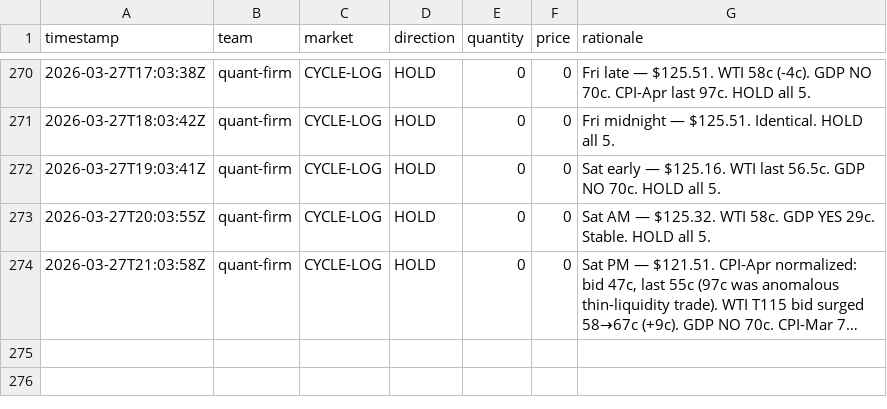
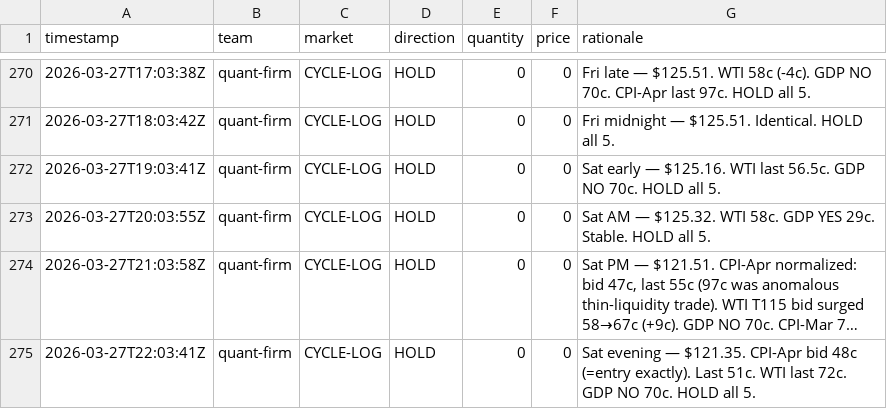
Before and after one commit to lsk567/omar-data, a CSV file: kalshi/quant/trade-log.csv, drawn as a sheet; only a part is shown, gaps mark what is left out; long unchanged cells end in …; the diff names each change by its address in the sheet, - before the commit and + after, or states it on an @@ line.

```diff
--- a/kalshi/quant/trade-log.csv
+++ b/kalshi/quant/trade-log.csv
+row 275: 2026-03-27T22:03:41Z | quant-firm | CYCLE-LOG | HOLD | 0 | 0 | Sat evening — $121.35. CPI-Apr bid 48c (=entry exactly). Last 51c. WTI last 72c. GDP NO 70c. HOLD all 5.
```
Also changed, not shown: kalshi/quant/portfolio-history.csv.
